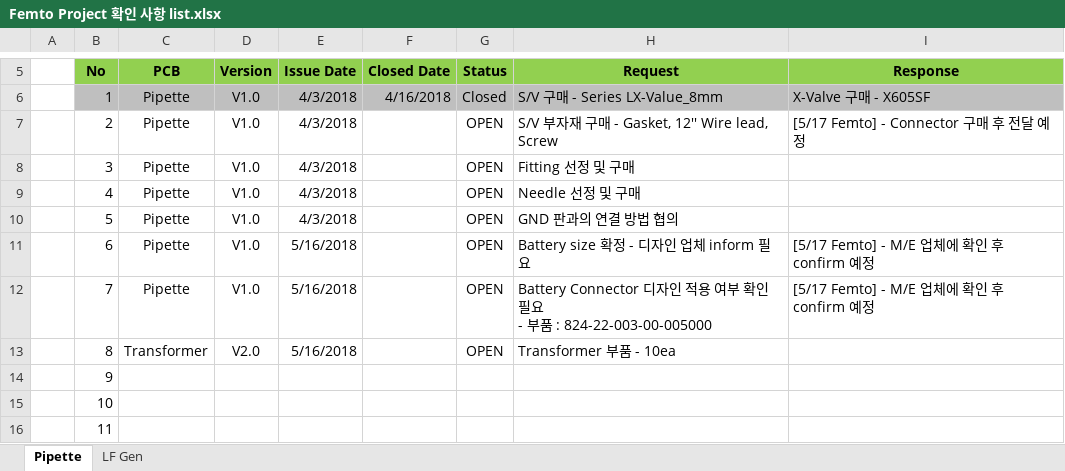
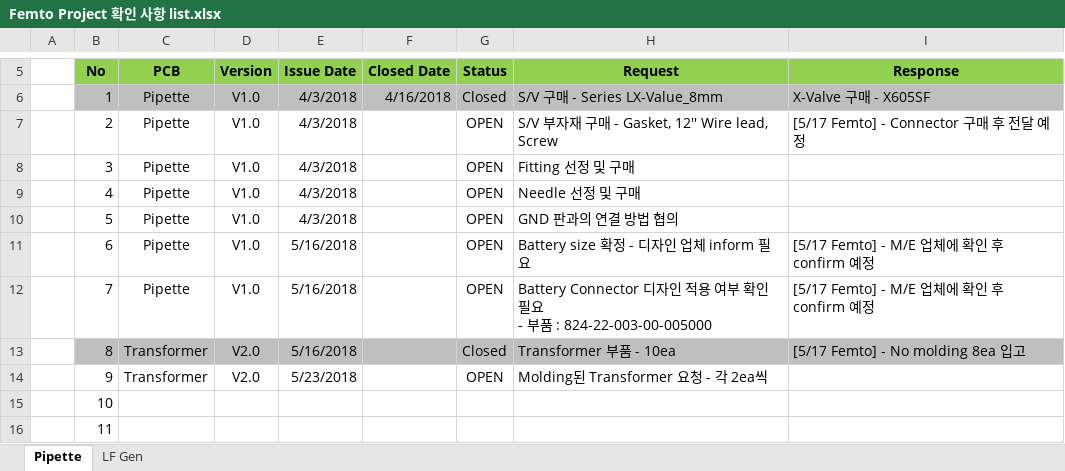
Before and after one commit to ArvidJoung/Femto_Common, an Excel workbook: Femto Project 확인 사항 list.xlsx, sheet Pipette, drawn as a sheet; only a part is shown, gaps mark what is left out; values as stored, in another font and other column widths than the file's, no borders; the diff names each change by its address in the sheet, - before the commit and + after, or states it on an @@ line.

```diff
--- a/Femto Project 확인 사항 list.xlsx (sheet Pipette)
+++ b/Femto Project 확인 사항 list.xlsx (sheet Pipette)
-B13:I13 fill: none
+B13:I13 fill: #BFBFBF
-G13 (Status): OPEN
+G13 (Status): Closed
-I13 (Response): (empty)
+I13 (Response): [5/17 Femto] - No molding 8ea 입고
-C14 (PCB): (empty)
+C14 (PCB): Transformer
-D14 (Version): (empty)
+D14 (Version): V2.0
-E14 (Issue Date): (empty)
+E14 (Issue Date): 5/23/2018
-G14 (Status): (empty)
+G14 (Status): OPEN
-H14 (Request): (empty)
+H14 (Request): Molding된 Transformer 요청 - 각 2ea씩
```
Also changed, not shown: sheet LF Gen, Femto Project schedule V1.0.xlsx.
